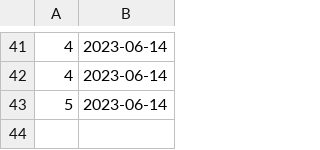
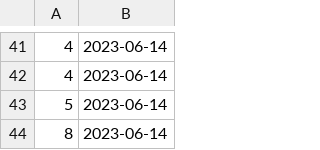
Before and after one commit to wojtek123o/snake_game, a CSV file: saves/scoreboard.csv, drawn as a sheet; only a part is shown, gaps mark what is left out; the diff names each change by its address in the sheet, - before the commit and + after, or states it on an @@ line.

```diff
--- a/saves/scoreboard.csv
+++ b/saves/scoreboard.csv
+row 44: 8 | 2023-06-14
```
Also changed, not shown: 1 other file.
